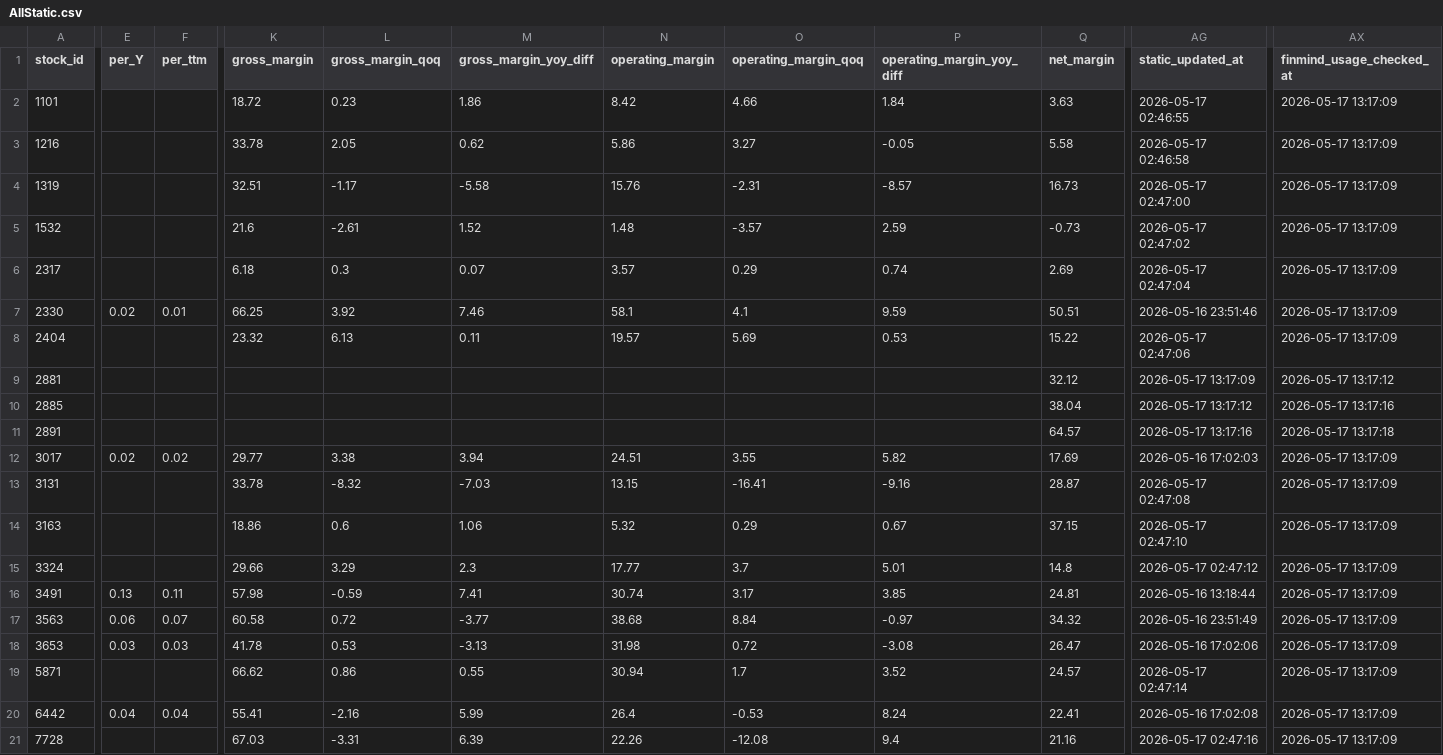
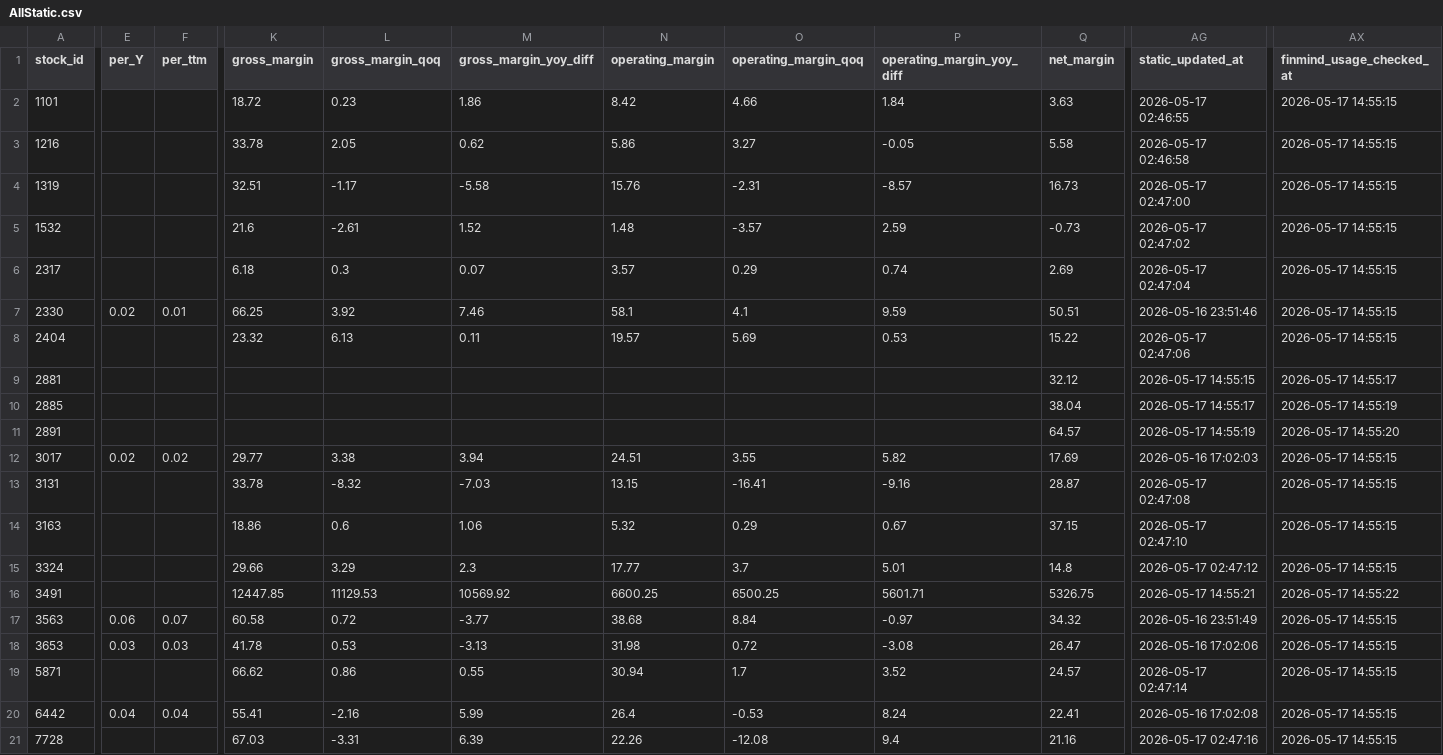
Before and after one commit to ONicole0101/Holding, a CSV file: AllStatic.csv, drawn as a sheet; only a part is shown, gaps mark what is left out; the diff covers the shown part only; the diff names each change by its address in the sheet, - before the commit and + after, or states it on an @@ line.

```diff
--- a/AllStatic.csv
+++ b/AllStatic.csv
-AX2:AX8 (finmind_usage_checked_at): 2026-05-17 13:17:09
+AX2:AX8 (finmind_usage_checked_at): 2026-05-17 14:55:15
-AG9 (static_updated_at): 2026-05-17 13:17:09
+AG9 (static_updated_at): 2026-05-17 14:55:15
-AX9 (finmind_usage_checked_at): 2026-05-17 13:17:12
+AX9 (finmind_usage_checked_at): 2026-05-17 14:55:17
-AG10 (static_updated_at): 2026-05-17 13:17:12
+AG10 (static_updated_at): 2026-05-17 14:55:17
-AX10 (finmind_usage_checked_at): 2026-05-17 13:17:16
+AX10 (finmind_usage_checked_at): 2026-05-17 14:55:19
-AG11 (static_updated_at): 2026-05-17 13:17:16
+AG11 (static_updated_at): 2026-05-17 14:55:19
-AX11 (finmind_usage_checked_at): 2026-05-17 13:17:18
+AX11 (finmind_usage_checked_at): 2026-05-17 14:55:20
-AX12:AX15 (finmind_usage_checked_at): 2026-05-17 13:17:09
+AX12:AX15 (finmind_usage_checked_at): 2026-05-17 14:55:15
-E16 (per_Y): 0.13
+E16 (per_Y): (empty)
-F16 (per_ttm): 0.11
+F16 (per_ttm): (empty)
-K16 (gross_margin): 57.98
+K16 (gross_margin): 12447.85
-L16 (gross_margin_qoq): -0.59
+L16 (gross_margin_qoq): 11129.53
-M16 (gross_margin_yoy_diff): 7.41
+M16 (gross_margin_yoy_diff): 10569.92
-N16 (operating_margin): 30.74
+N16 (operating_margin): 6600.25
-O16 (operating_margin_qoq): 3.17
+O16 (operating_margin_qoq): 6500.25
-P16 (operating_margin_yoy_diff): 3.85
+P16 (operating_margin_yoy_diff): 5601.71
-Q16 (net_margin): 24.81
+Q16 (net_margin): 5326.75
-AG16 (static_updated_at): 2026-05-16 13:18:44
+AG16 (static_updated_at): 2026-05-17 14:55:21
-AX16 (finmind_usage_checked_at): 2026-05-17 13:17:09
+AX16 (finmind_usage_checked_at): 2026-05-17 14:55:22
-AX17:AX21 (finmind_usage_checked_at): 2026-05-17 13:17:09
+AX17:AX21 (finmind_usage_checked_at): 2026-05-17 14:55:15
```
Also changed, not shown: 5 edited cells elsewhere in this file.
